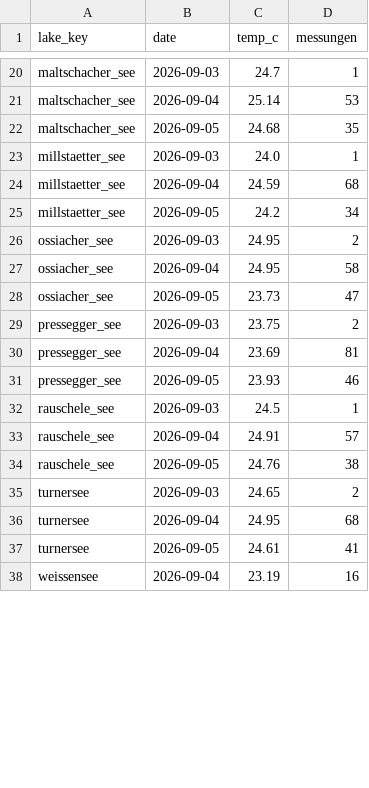
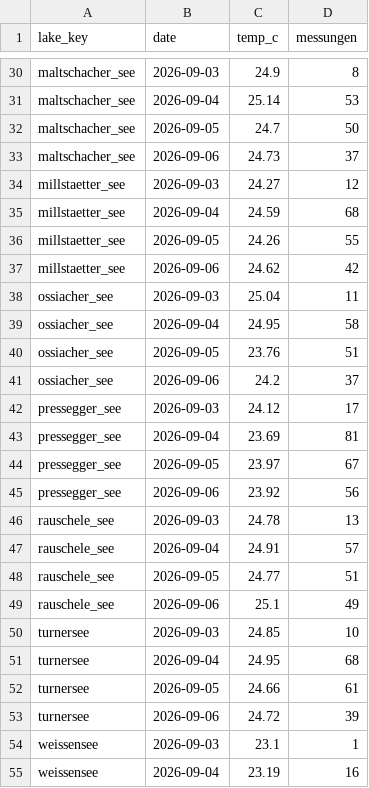
Before and after one commit to mgorfer/lake-temperature, a CSV file: data/aktuell/tagesreihe.csv, drawn as a sheet; only a part is shown, gaps mark what is left out; addresses are those after the commit; the diff covers the shown part only; the diff names each change by its address in the sheet, - before the commit and + after, or states it on an @@ line.

```diff
--- a/data/aktuell/tagesreihe.csv
+++ b/data/aktuell/tagesreihe.csv
-C30 (temp_c): 24.7
+C30 (temp_c): 24.9
-D30 (messungen): 1
+D30 (messungen): 8
-C32 (temp_c): 24.68
+C32 (temp_c): 24.7
-D32 (messungen): 35
+D32 (messungen): 50
+row 33: maltschacher_see | 2026-09-06 | 24.73 | 37
-C34 (temp_c): 24.0
+C34 (temp_c): 24.27
-D34 (messungen): 1
+D34 (messungen): 12
-C36 (temp_c): 24.2
+C36 (temp_c): 24.26
-D36 (messungen): 34
+D36 (messungen): 55
+row 37: millstaetter_see | 2026-09-06 | 24.62 | 42
-C38 (temp_c): 24.95
+C38 (temp_c): 25.04
-D38 (messungen): 2
+D38 (messungen): 11
-C40 (temp_c): 23.73
+C40 (temp_c): 23.76
-D40 (messungen): 47
+D40 (messungen): 51
+row 41: ossiacher_see | 2026-09-06 | 24.2 | 37
-C42 (temp_c): 23.75
+C42 (temp_c): 24.12
-D42 (messungen): 2
+D42 (messungen): 17
-C44 (temp_c): 23.93
+C44 (temp_c): 23.97
-D44 (messungen): 46
+D44 (messungen): 67
+row 45: pressegger_see | 2026-09-06 | 23.92 | 56
-C46 (temp_c): 24.5
+C46 (temp_c): 24.78
-D46 (messungen): 1
+D46 (messungen): 13
-C48 (temp_c): 24.76
+C48 (temp_c): 24.77
-D48 (messungen): 38
+D48 (messungen): 51
+row 49: rauschele_see | 2026-09-06 | 25.1 | 49
-C50 (temp_c): 24.65
+C50 (temp_c): 24.85
-D50 (messungen): 2
+D50 (messungen): 10
-C52 (temp_c): 24.61
+C52 (temp_c): 24.66
-D52 (messungen): 41
+D52 (messungen): 61
+row 53: turnersee | 2026-09-06 | 24.72 | 39
+row 54: weissensee | 2026-09-03 | 23.1 | 1
```
Also changed, not shown: 13 added rows and 25 edited cells elsewhere in this file, 16 other files.
